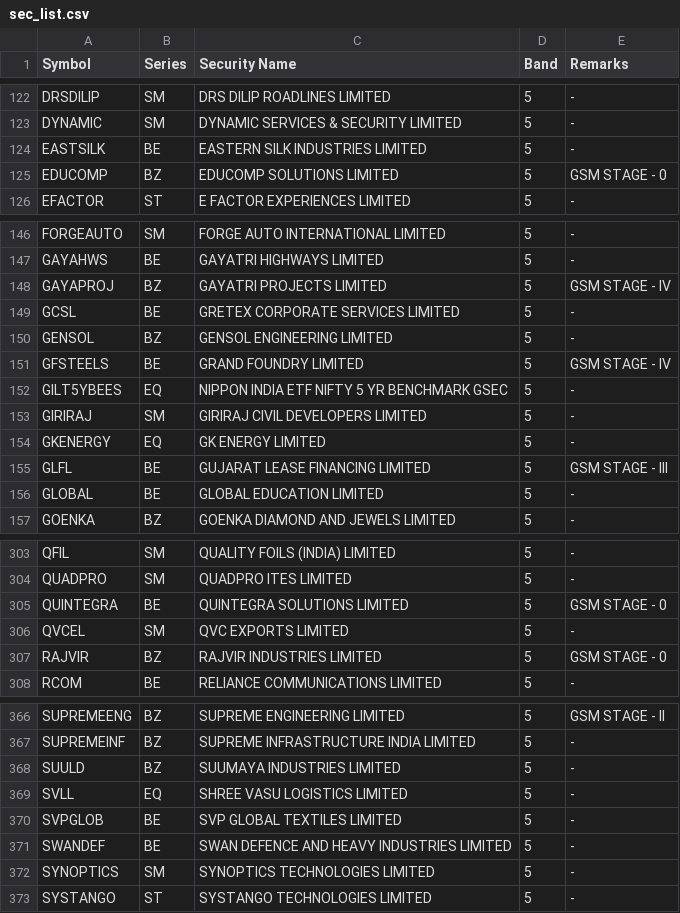
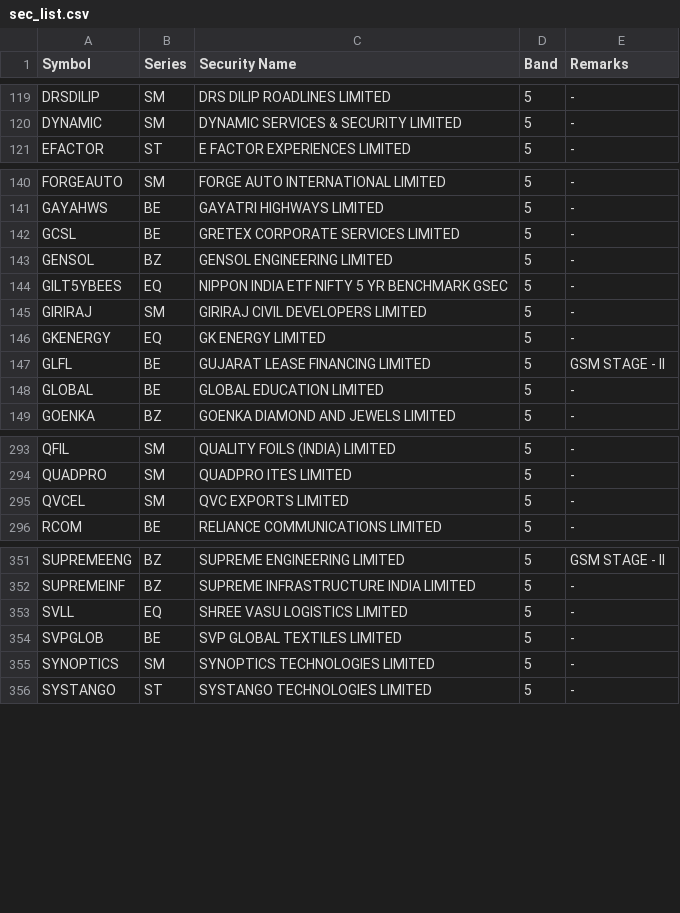
Before and after one commit to DanishKhan25/nse-paper-trading, a CSV file: sec_list.csv, drawn as a sheet; only a part is shown, gaps mark what is left out; the diff covers the shown part only.

```diff
--- a/sec_list.csv
+++ b/sec_list.csv
@@ -123,4 +120,2 @@ DRSDILIP,SM,DRS DILIP ROADLINES LIMITED,5,"-"
 DYNAMIC,SM,DYNAMIC SERVICES & SECURITY LIMITED,5,"-"
-EASTSILK,BE,EASTERN SILK INDUSTRIES LIMITED,5,"-"
-EDUCOMP,BZ,EDUCOMP SOLUTIONS LIMITED,5,"GSM STAGE - 0"
 EFACTOR,ST,E FACTOR EXPERIENCES LIMITED,5,"-"
@@ -147,6 +141,4 @@ FORGEAUTO,SM,FORGE AUTO INTERNATIONAL LIMITED,5,"-"
 GAYAHWS,BE,GAYATRI HIGHWAYS LIMITED,5,"-"
-GAYAPROJ,BZ,GAYATRI PROJECTS LIMITED,5,"GSM STAGE - IV"
 GCSL,BE,GRETEX CORPORATE SERVICES LIMITED,5,"-"
 GENSOL,BZ,GENSOL ENGINEERING LIMITED,5,"-"
-GFSTEELS,BE,GRAND FOUNDRY LIMITED,5,"GSM STAGE - IV"
 GILT5YBEES,EQ,NIPPON INDIA ETF NIFTY 5 YR BENCHMARK GSEC,5,"-"
@@ -154,3 +146,3 @@ GIRIRAJ,SM,GIRIRAJ CIVIL DEVELOPERS LIMITED,5,"-"
 GKENERGY,EQ,GK ENERGY LIMITED,5,"-"
-GLFL,BE,GUJARAT LEASE FINANCING LIMITED,5,"GSM STAGE - III"
+GLFL,BE,GUJARAT LEASE FINANCING LIMITED,5,"GSM STAGE - II"
 GLOBAL,BE,GLOBAL EDUCATION LIMITED,5,"-"
@@ -304,5 +294,3 @@ QFIL,SM,QUALITY FOILS (INDIA) LIMITED,5,"-"
 QUADPRO,SM,QUADPRO ITES LIMITED,5,"-"
-QUINTEGRA,BE,QUINTEGRA SOLUTIONS LIMITED,5,"GSM STAGE - 0"
 QVCEL,SM,QVC EXPORTS LIMITED,5,"-"
-RAJVIR,BZ,RAJVIR INDUSTRIES LIMITED,5,"GSM STAGE - 0"
 RCOM,BE,RELIANCE COMMUNICATIONS LIMITED,5,"-"
@@ -367,6 +352,4 @@ SUPREMEENG,BZ,SUPREME ENGINEERING LIMITED,5,"GSM STAGE - II"
 SUPREMEINF,BZ,SUPREME INFRASTRUCTURE INDIA LIMITED,5,"-"
-SUULD,BZ,SUUMAYA INDUSTRIES LIMITED,5,"-"
 SVLL,EQ,SHREE VASU LOGISTICS LIMITED,5,"-"
 SVPGLOB,BE,SVP GLOBAL TEXTILES LIMITED,5,"-"
-SWANDEF,BE,SWAN DEFENCE AND HEAVY INDUSTRIES LIMITED,5,"-"
 SYNOPTICS,SM,SYNOPTICS TECHNOLOGIES LIMITED,5,"-"
```
Also changed, not shown: 8 added rows, 16 removed rows and 13 edited cells elsewhere in this file, 4 other files.
